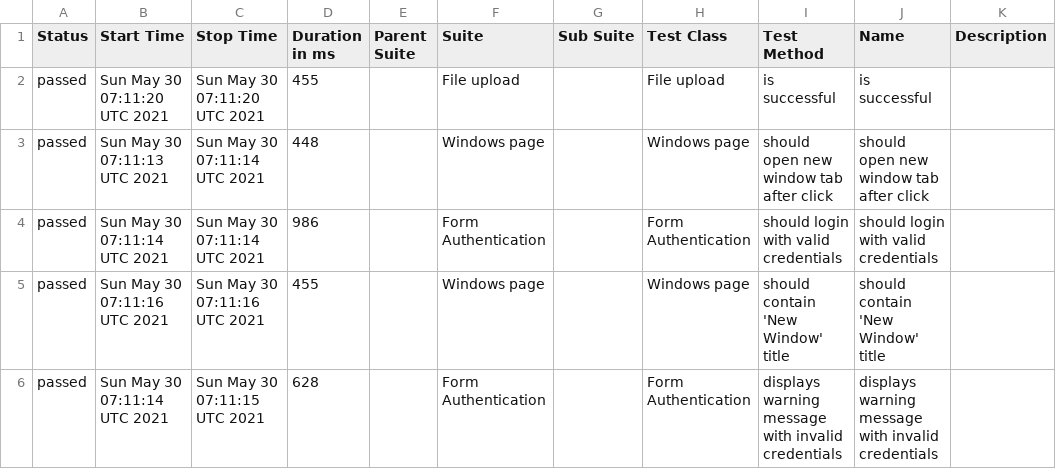
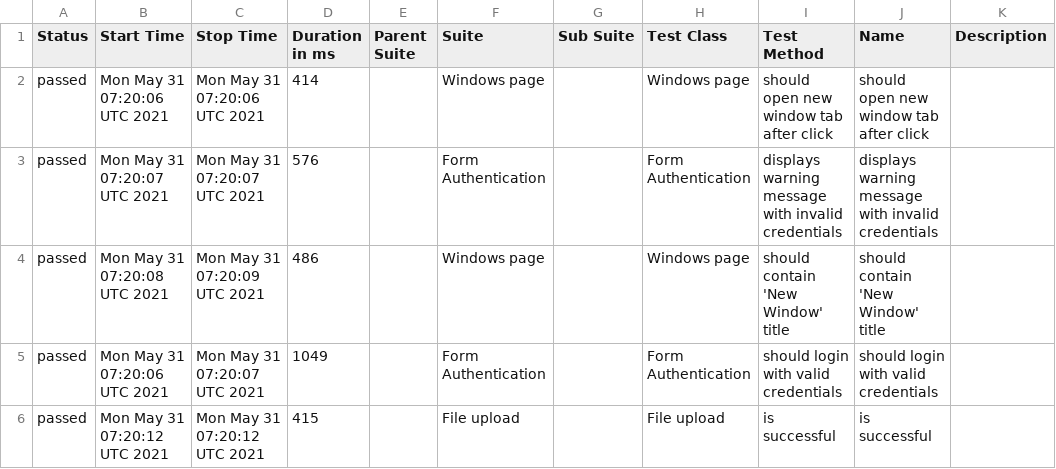
Before and after one commit to isandratskiy/webdriverio5-typescript-draft, a CSV file: data/suites.csv, drawn as a sheet.

```diff
--- a/data/suites.csv
+++ b/data/suites.csv
@@ -1,6 +1,6 @@
 "Status","Start Time","Stop Time","Duration in ms","Parent Suite","Suite","Sub Suite","Test Class","Test Method","Name","Description"
-"passed","Sun May 30 07:11:20 UTC 2021","Sun May 30 07:11:20 UTC 2021","455","","File upload","","File upload","is successful","is successful",""
-"passed","Sun May 30 07:11:13 UTC 2021","Sun May 30 07:11:14 UTC 2021","448","","Windows page","","Windows page","should open new window tab after click","should open new window tab after click",""
-"passed","Sun May 30 07:11:14 UTC 2021","Sun May 30 07:11:14 UTC 2021","986","","Form Authentication","","Form Authentication","should login with valid credentials","should login with valid credentials",""
-"passed","Sun May 30 07:11:16 UTC 2021","Sun May 30 07:11:16 UTC 2021","455","","Windows page","","Windows page","should contain 'New Window' title","should contain 'New Window' title",""
-"passed","Sun May 30 07:11:14 UTC 2021","Sun May 30 07:11:15 UTC 2021","628","","Form Authentication","","Form Authentication","displays warning message with invalid credentials","displays warning message with invalid credentials",""
+"passed","Mon May 31 07:20:06 UTC 2021","Mon May 31 07:20:06 UTC 2021","414","","Windows page","","Windows page","should open new window tab after click","should open new window tab after click",""
+"passed","Mon May 31 07:20:07 UTC 2021","Mon May 31 07:20:07 UTC 2021","576","","Form Authentication","","Form Authentication","displays warning message with invalid credentials","displays warning message with invalid credentials",""
+"passed","Mon May 31 07:20:08 UTC 2021","Mon May 31 07:20:09 UTC 2021","486","","Windows page","","Windows page","should contain 'New Window' title","should contain 'New Window' title",""
+"passed","Mon May 31 07:20:06 UTC 2021","Mon May 31 07:20:07 UTC 2021","1049","","Form Authentication","","Form Authentication","should login with valid credentials","should login with valid credentials",""
+"passed","Mon May 31 07:20:12 UTC 2021","Mon May 31 07:20:12 UTC 2021","415","","File upload","","File upload","is successful","is successful",""
```
Also changed, not shown: 19 other files.
